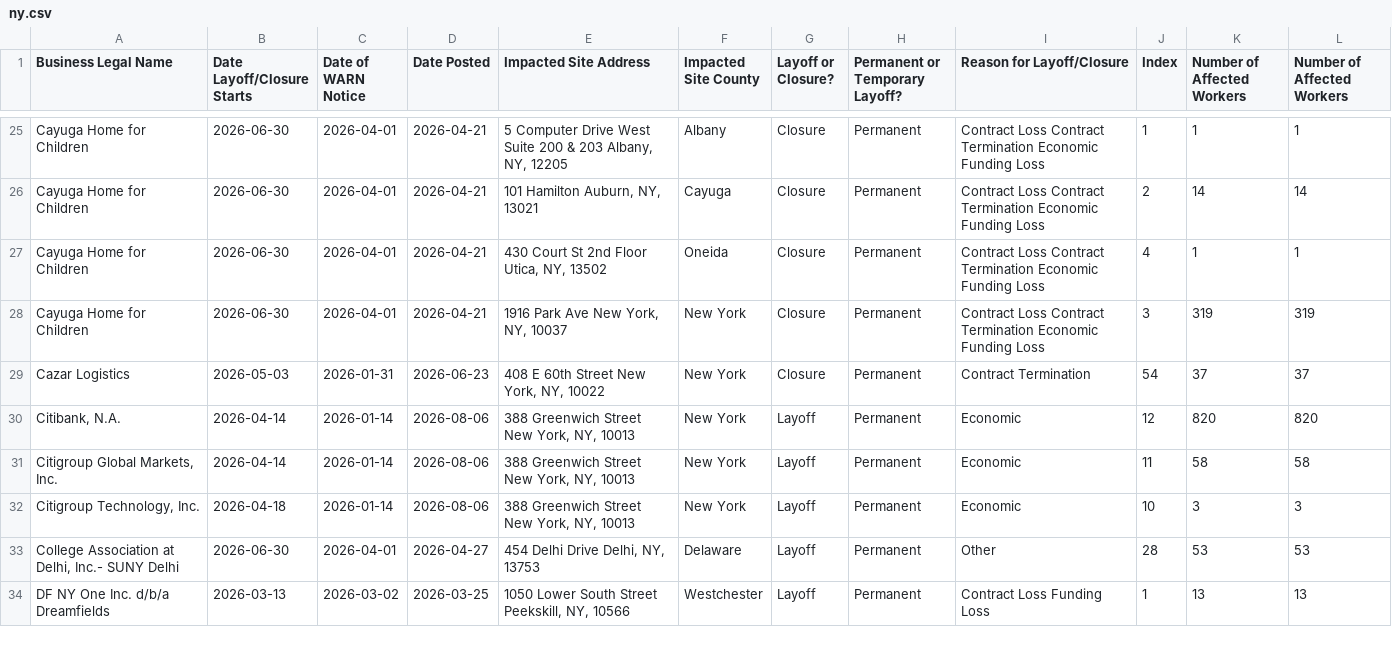
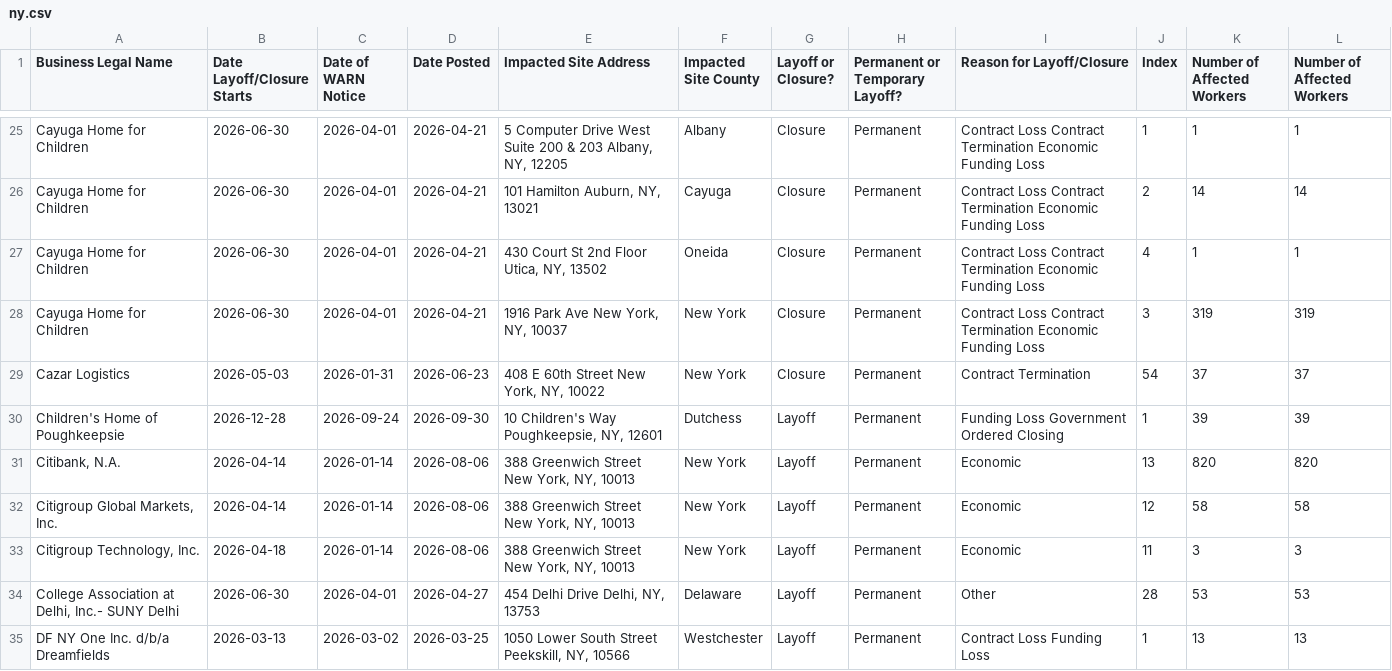
Before and after one commit to FTS-IE/warn-notice-actions, a CSV file: data/ny.csv, drawn as a sheet; only a part is shown, gaps mark what is left out; the diff covers the shown part only.

```diff
--- a/data/ny.csv
+++ b/data/ny.csv
@@ -29,5 +29,6 @@ Cayuga Home for Children,2026-06-30,2026-04-01,2026-04-21,"1916 Park Ave  New Yo
 Cazar Logistics,2026-05-03,2026-01-31,2026-06-23,"408 E 60th Street  New York, NY, 10022",New York,Closure,Permanent,Contract Termination,54,37,37
-"Citibank, N.A.",2026-04-14,2026-01-14,2026-08-06,"388 Greenwich Street  New York, NY, 10013",New York,Layoff,Permanent,Economic,12,820,820
-"Citigroup Global Markets, Inc.",2026-04-14,2026-01-14,2026-08-06,"388 Greenwich Street  New York, NY, 10013",New York,Layoff,Permanent,Economic,11,58,58
-"Citigroup Technology, Inc.",2026-04-18,2026-01-14,2026-08-06,"388 Greenwich Street  New York, NY, 10013",New York,Layoff,Permanent,Economic,10,3,3
+Children's Home of Poughkeepsie,2026-12-28,2026-09-24,2026-09-30,"10 Children's Way  Poughkeepsie, NY, 12601",Dutchess,Layoff,Permanent,Funding Loss Government Ordered Closing,1,39,39
+"Citibank, N.A.",2026-04-14,2026-01-14,2026-08-06,"388 Greenwich Street  New York, NY, 10013",New York,Layoff,Permanent,Economic,13,820,820
+"Citigroup Global Markets, Inc.",2026-04-14,2026-01-14,2026-08-06,"388 Greenwich Street  New York, NY, 10013",New York,Layoff,Permanent,Economic,12,58,58
+"Citigroup Technology, Inc.",2026-04-18,2026-01-14,2026-08-06,"388 Greenwich Street  New York, NY, 10013",New York,Layoff,Permanent,Economic,11,3,3
 "College Association at Delhi, Inc.- SUNY Delhi",2026-06-30,2026-04-01,2026-04-27,"454 Delhi Drive  Delhi, NY, 13753",Delaware,Layoff,Permanent,Other,28,53,53
```
Also changed, not shown: 1 added row and 22 edited cells elsewhere in this file, data/de.csv, data/me.csv, 9 other files.
